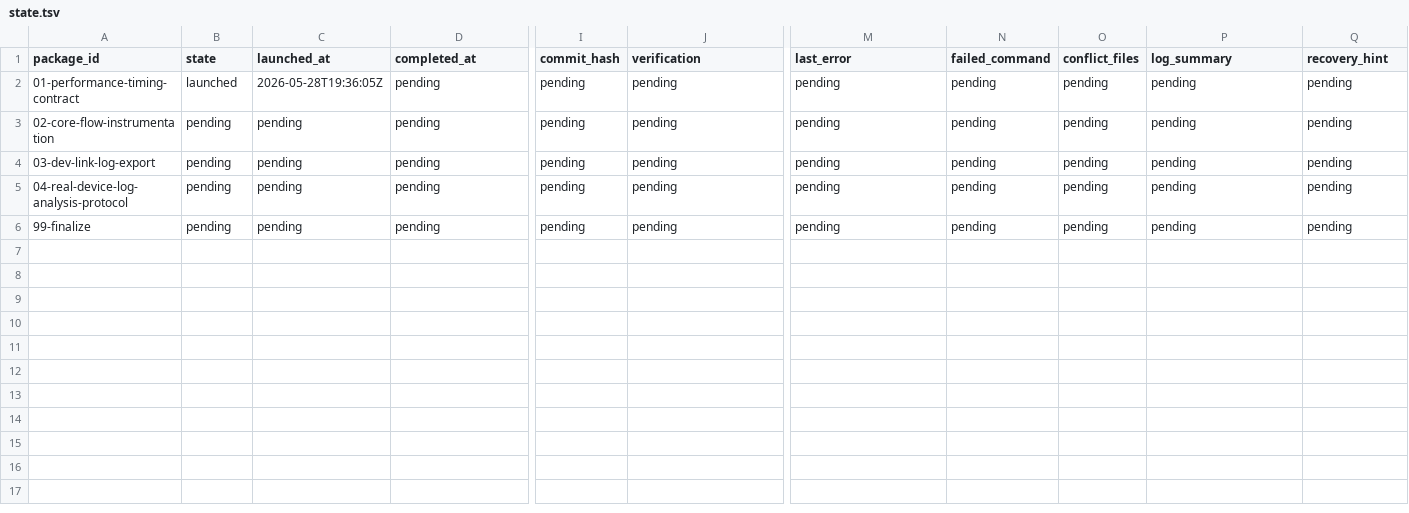
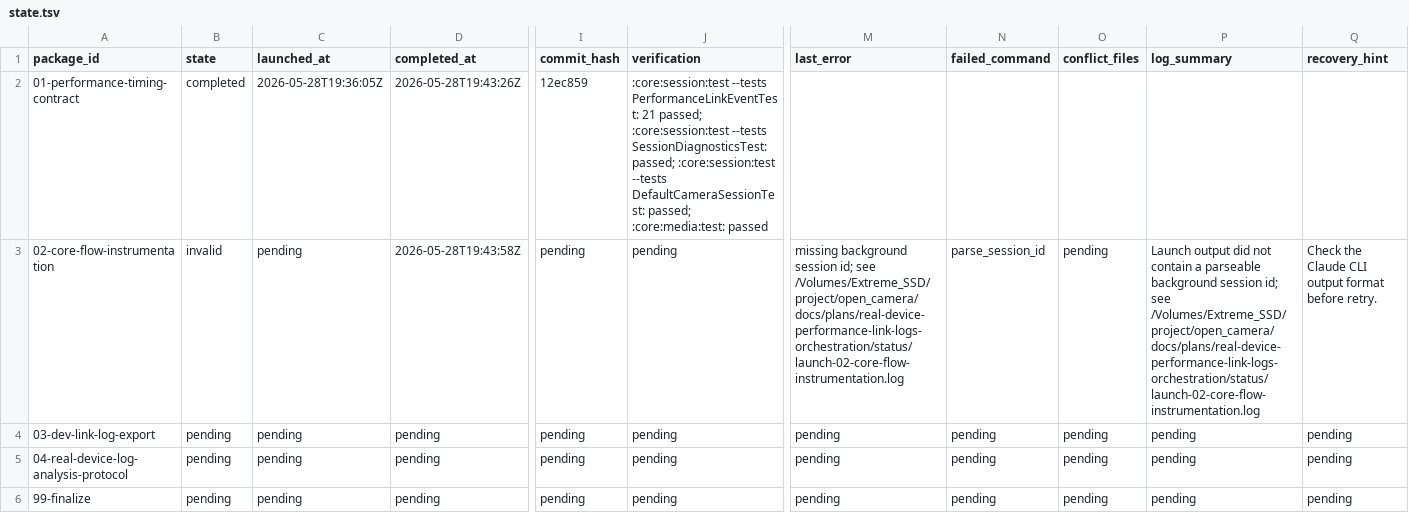
Before and after one commit to teotis/teotis-camera, a TSV file: docs/plans/real-device-performance-link-logs-orchestration/status/state.tsv, drawn as a sheet; only a part is shown, gaps mark what is left out; the diff names each change by its address in the sheet, - before the commit and + after, or states it on an @@ line.

```diff
--- a/docs/plans/real-device-performance-link-logs-orchestration/status/state.tsv
+++ b/docs/plans/real-device-performance-link-logs-orchestration/status/state.tsv
-B2 (state): launched
+B2 (state): completed
-D2 (completed_at): pending
+D2 (completed_at): 2026-05-28T19:43:26Z
-I2 (commit_hash): pending
+I2 (commit_hash): 12ec859
-J2 (verification): pending
+J2 (verification): :core:session:test --tests PerformanceLinkEventTest: 21 passed; :core:session:test --tests SessionDiagnosticsTest: passed; :core:session:test --tests DefaultCameraSessionTest: passed; :core:media:test: passed
-M2 (last_error): pending
+M2 (last_error): (empty)
-N2 (failed_command): pending
+N2 (failed_command): (empty)
-O2 (conflict_files): pending
+O2 (conflict_files): (empty)
-P2 (log_summary): pending
+P2 (log_summary): (empty)
-Q2 (recovery_hint): pending
+Q2 (recovery_hint): (empty)
-B3 (state): pending
+B3 (state): invalid
-D3 (completed_at): pending
+D3 (completed_at): 2026-05-28T19:43:58Z
-M3 (last_error): pending
+M3 (last_error): missing background session id; see /Volumes/Extreme_SSD/project/open_camera/docs/plans/real-device-performance-link-logs-orchestration/status/launch-02-core-flow-instrumentation.log
-N3 (failed_command): pending
+N3 (failed_command): parse_session_id
-P3 (log_summary): pending
+P3 (log_summary): Launch output did not contain a parseable background session id; see /Volumes/Extreme_SSD/project/open_camera/docs/plans/real-device-performance-link-logs-orchestration/status/launch-02-core-flow-instrumentation.log
-Q3 (recovery_hint): pending
+Q3 (recovery_hint): Check the Claude CLI output format before retry.
```
Also changed, not shown: 36 other files.
